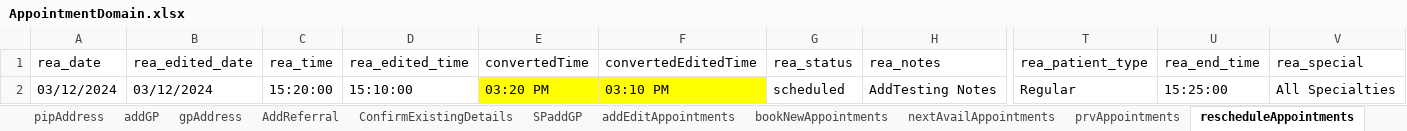
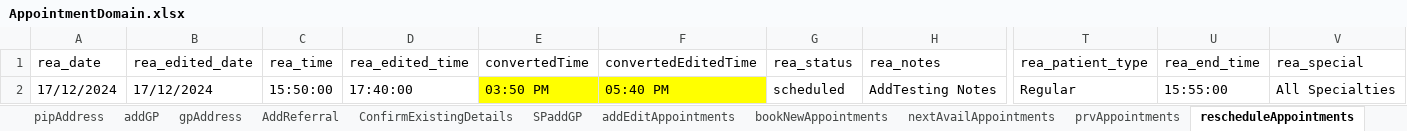
Before and after one commit to thayne-riomed/Cellma4Automation, an Excel workbook: ExcelFiles/AppointmentDomain.xlsx, sheet rescheduleAppointments, drawn as a sheet; only a part is shown, gaps mark what is left out; values as stored, in another font and other column widths than the file's, no borders; the diff names each change by its address in the sheet, - before the commit and + after, or states it on an @@ line.

```diff
--- a/ExcelFiles/AppointmentDomain.xlsx (sheet rescheduleAppointments)
+++ b/ExcelFiles/AppointmentDomain.xlsx (sheet rescheduleAppointments)
-A2 (rea_date): 03/12/2024
+A2 (rea_date): 17/12/2024
-B2 (rea_edited_date): 03/12/2024
+B2 (rea_edited_date): 17/12/2024
-C2 (rea_time): 15:20:00
+C2 (rea_time): 15:50:00
-D2 (rea_edited_time): 15:10:00
+D2 (rea_edited_time): 17:40:00
-E2 (convertedTime): 03:20 PM
+E2 (convertedTime): 03:50 PM
-F2 (convertedEditedTime): 03:10 PM
+F2 (convertedEditedTime): 05:40 PM
-U2 (rea_end_time): 15:25:00
+U2 (rea_end_time): 15:55:00
```
Also changed, not shown: sheet nextAvailAppointments, sheet bookNewAppointments, sheet addEditAppointments, sheet addPatient, sheet loginDetails, sheet patientIdentifier, 3 more sheets, formulas that keep their value, ExcelFiles/ReferralPortal.xlsx, ExcelFiles/UserDomain.xlsx, 27 other files.
